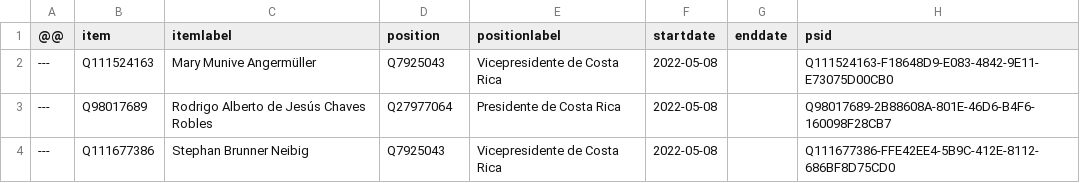
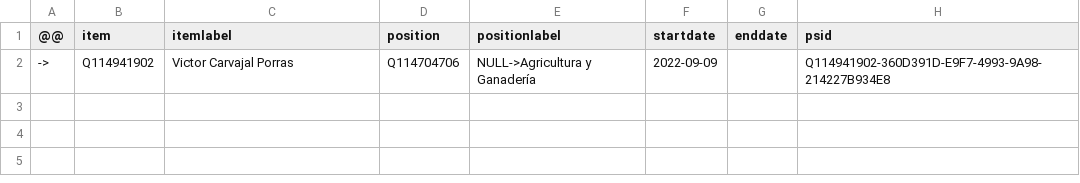
Before and after one commit to every-politician-scrapers/costa-rica, a CSV file: sources/cabinet/2022-chaves/diff.csv, drawn as a sheet.

```diff
--- a/sources/cabinet/2022-chaves/diff.csv
+++ b/sources/cabinet/2022-chaves/diff.csv
@@ -1,4 +1,2 @@
 @@,item,itemlabel,position,positionlabel,startdate,enddate,psid
----,Q111524163,Mary Munive Angermüller,Q7925043,Vicepresidente de Costa Rica,2022-05-08,,Q111524163-F18648D9-E083-4842-9E11-E73075D00CB0
----,Q98017689,Rodrigo Alberto de Jesús Chaves Robles,Q27977064,Presidente de Costa Rica,2022-05-08,,Q98017689-2B88608A-801E-46D6-B4F6-160098F28CB7
----,Q111677386,Stephan Brunner Neibig,Q7925043,Vicepresidente de Costa Rica,2022-05-08,,Q111677386-FFE42EE4-5B9C-412E-8112-686BF8D75CD0
+->,Q114941902,Victor Carvajal Porras,Q114704706,NULL->Agricultura y Ganadería,2022-09-09,,Q114941902-360D391D-E9F7-4993-9A98-214227B934E8
```
Also changed, not shown: sources/cabinet/2022-chaves/scraped.csv, sources/cabinet/2022-chaves/wikidata.csv, 3 other files.
